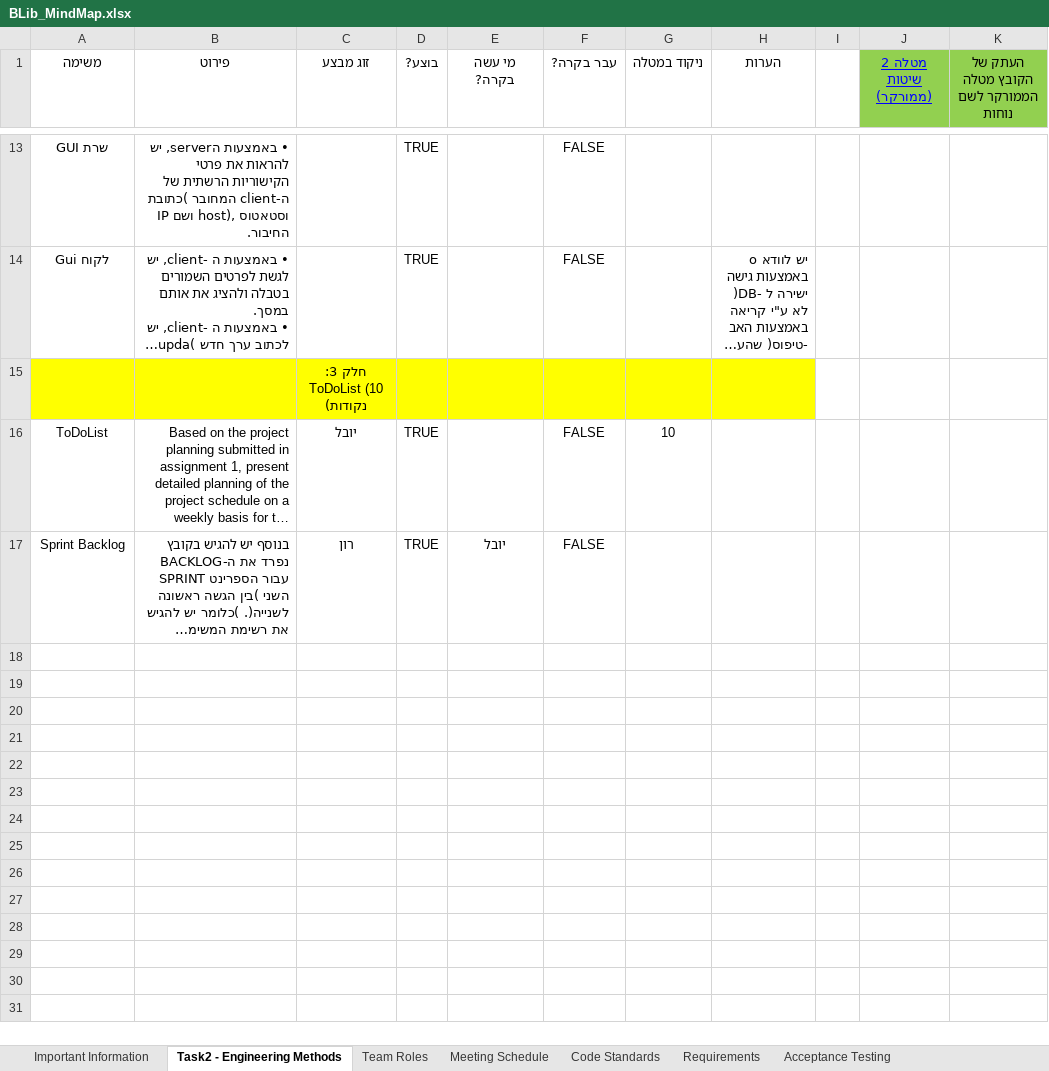
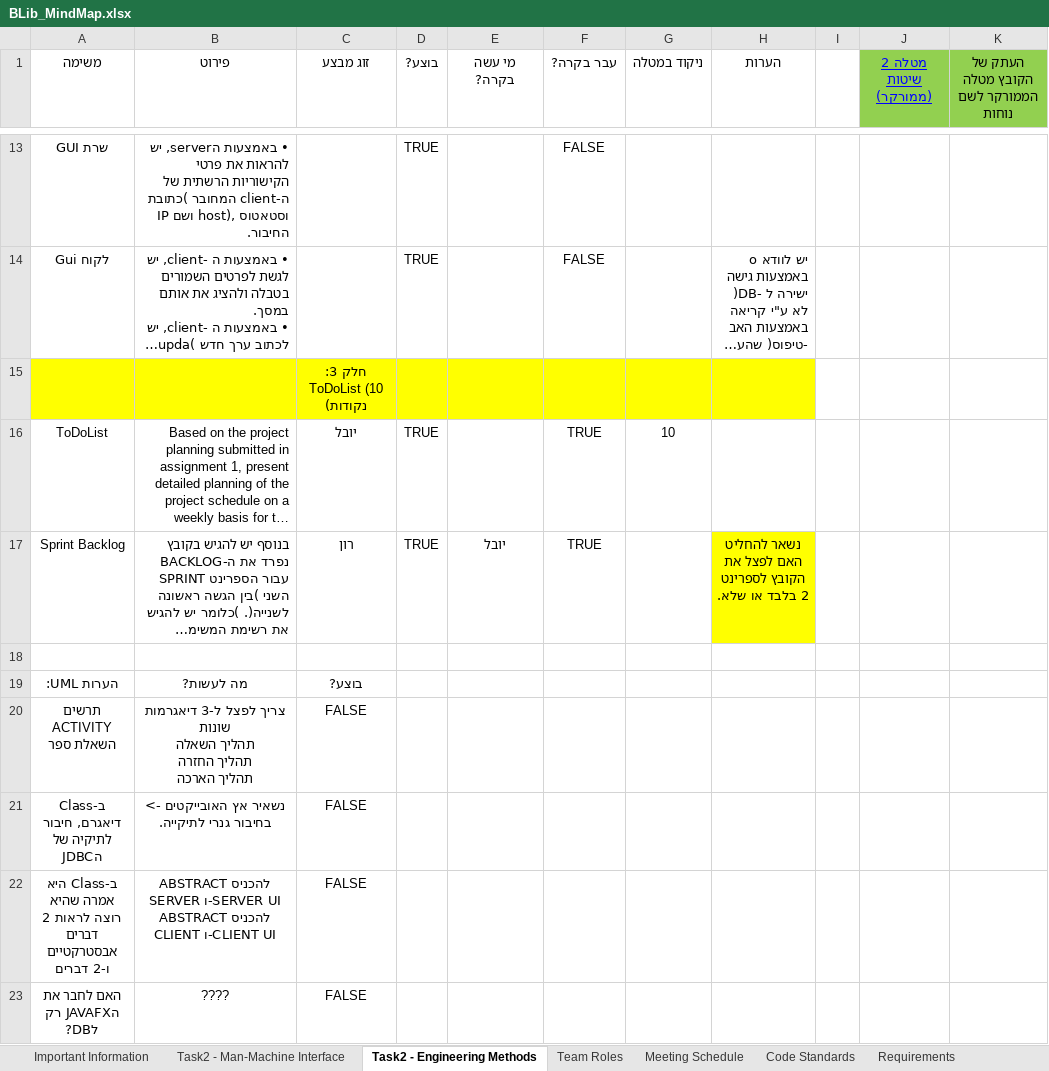
Before and after one commit to Ron-Salama/Blib_Midterm_Project, an Excel workbook: BLib_MindMap.xlsx, sheet Task2 - Engineering Methods, drawn as a sheet; only a part is shown, gaps mark what is left out; long unchanged cells end in …; values as stored, in another font and other column widths than the file's, no borders; charts and pictures and conditional formats and table styles not drawn; ↵ is a line break in a cell; the diff covers the shown part only; the diff names each change by its address in the sheet, - before the commit and + after, or states it on an @@ line.

```diff
--- a/BLib_MindMap.xlsx (sheet Task2 - Engineering Methods)
+++ b/BLib_MindMap.xlsx (sheet Task2 - Engineering Methods)
+sheet tab: Task2 - Man-Machine Interface
-F16:F17 (עבר בקרה?): FALSE
+F16:F17 (עבר בקרה?): TRUE
-H17 (הערות): (empty)
+H17 (הערות): נשאר להחליט האם לפצל את הקובץ לספרינט 2 בלבד או שלא.
-H17 fill: none
+H17 fill: #FFFF00
+row 18: (empty)
+row 19: הערות UML: | מה לעשות? | בוצע?
+row 20: תרשים ACTIVITY השאלת ספר | צריך לפצל ל-3 דיאגרמות שונות ↵ תהליך השאלה ↵ תהליך החזרה ↵ תהליך הארכה | FALSE
+row 21: ב-Class דיאגרם, חיבור לתיקיה של הJDBC | נשאיר אץ האובייקטים -> בחיבור גנרי לתיקייה. | FALSE
+row 22: ב-Class היא אמרה שהיא רוצה לראות 2 דברים אבסטרקטיים ו-2 דברים | להכניס ABSTRACT SERVER ו-SERVER UI ↵ להכניס ABSTRACT CLIENT ו-CLIENT UI | FALSE
+row 23: האם לחבר את הJAVAFX רק לDB? | ???? | FALSE
```
Also changed, not shown: 7 added rows, 2 edited cells and cell formats elsewhere in this sheet, sheet Important Information, sheet Meeting Schedule, 29 other files.
